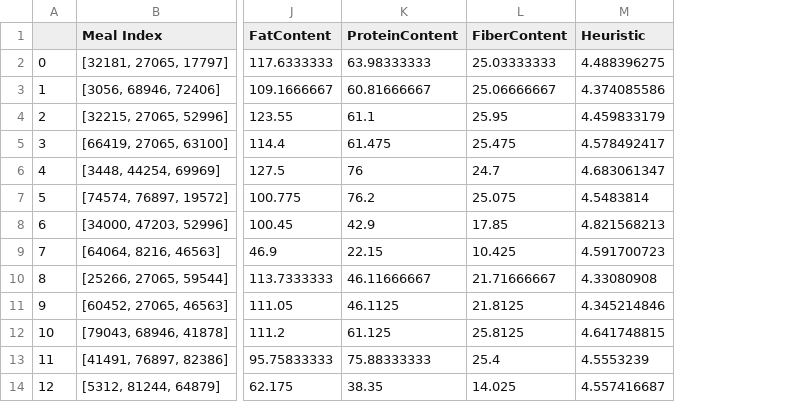
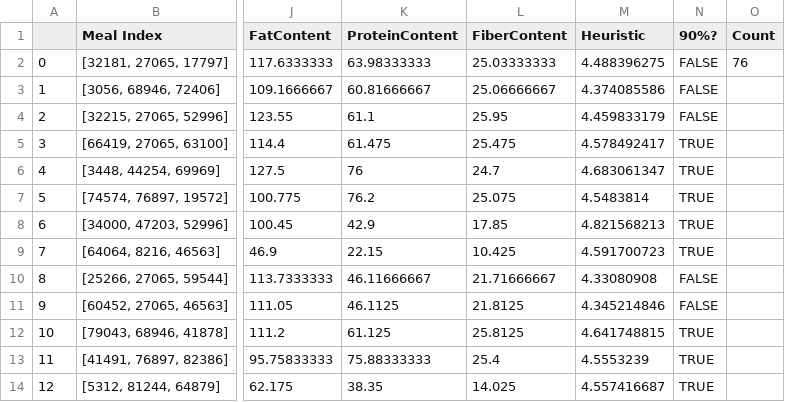
Before and after one commit to jltsang/DaiET, a CSV file: csv_files/modelperformance.csv, drawn as a sheet; only a part is shown, gaps mark what is left out; the diff names each change by its address in the sheet, - before the commit and + after, or states it on an @@ line.

```diff
--- a/csv_files/modelperformance.csv
+++ b/csv_files/modelperformance.csv
+column N (90%?), rows 2-14: FALSE | FALSE | FALSE | TRUE | TRUE | TRUE | TRUE | TRUE | FALSE | FALSE | TRUE | TRUE | TRUE
+column O (Count), row 2: 76
```
Also changed, not shown: csv_files/searchresults.csv, csv_files/uninformed_searchresults.csv.
